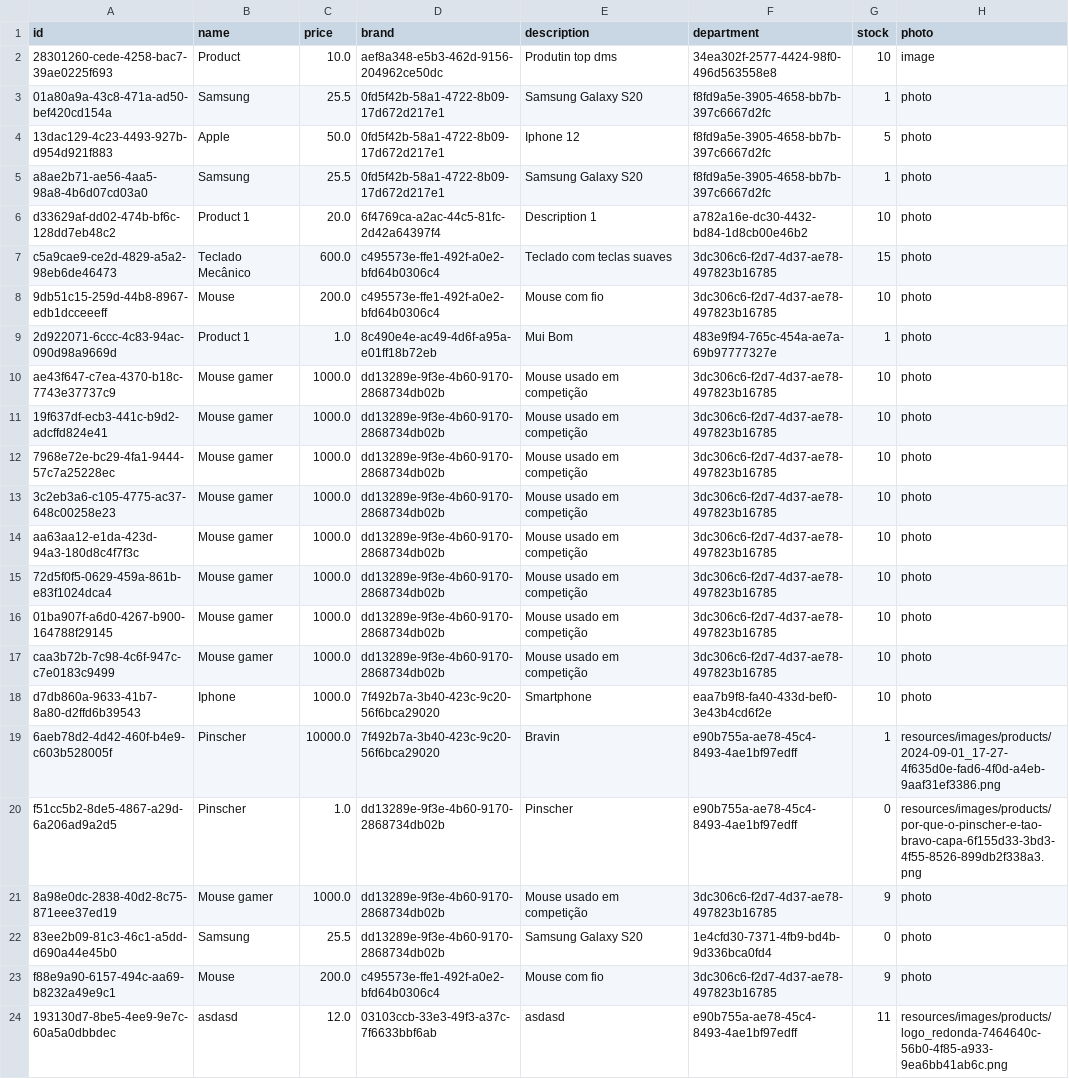
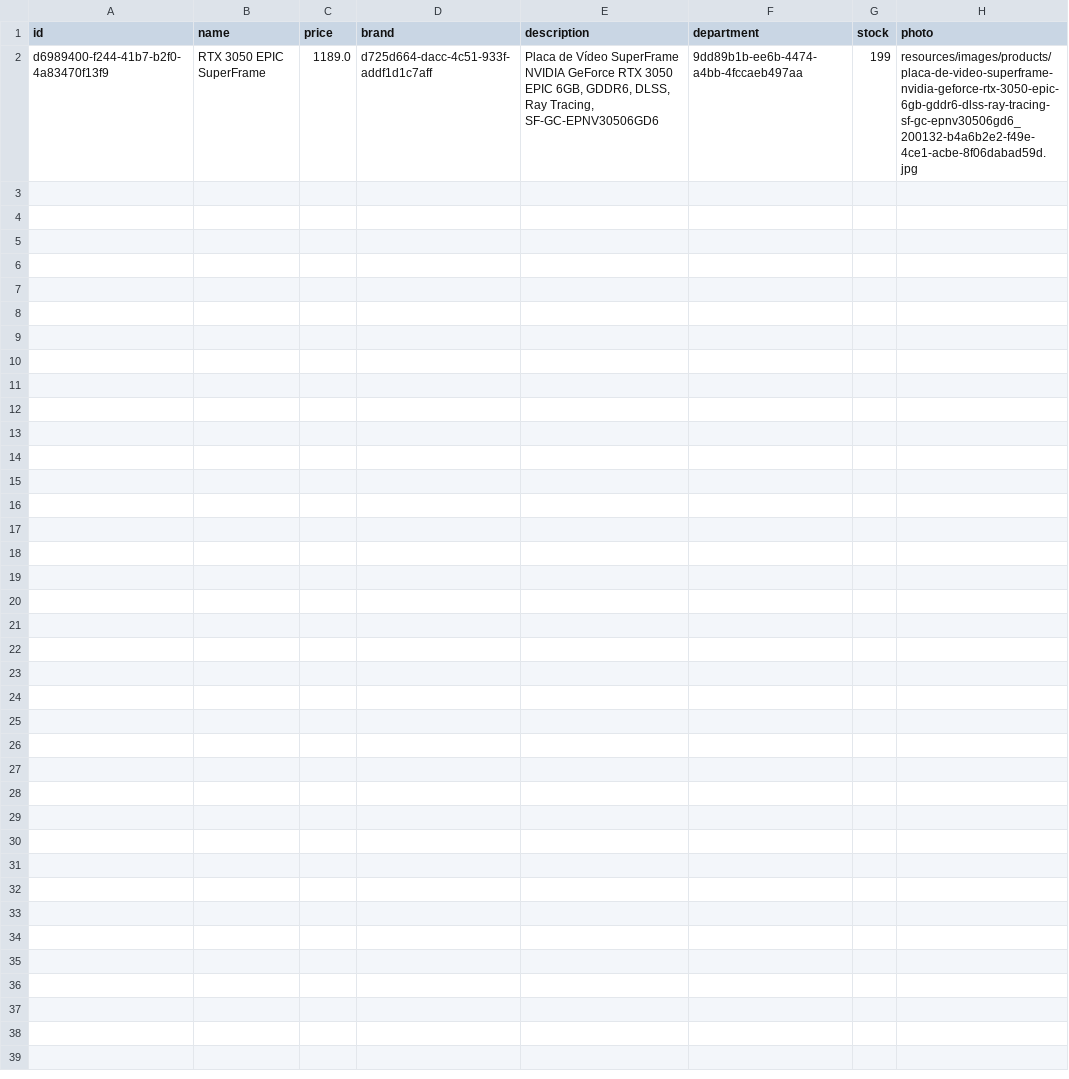
Before and after one commit to giovanatrevizanbarbosa/efisp-ecommerce, a CSV file: resources/database/products.csv, drawn as a sheet; removed rows and columns are numbered as before the commit, all else as after; the diff names each change by its address in the sheet, - before the commit and + after, or states it on an @@ line.

```diff
--- a/resources/database/products.csv
+++ b/resources/database/products.csv
-row 2: 28301260-cede-4258-bac7-39ae0225f693 | Product | 10.0 | aef8a348-e5b3-462d-9156-204962ce50dc | Produtin top dms | 34ea302f-2577-4424-98f0-496d563558e8 | 10 | image
-row 3: 01a80a9a-43c8-471a-ad50-bef420cd154a | Samsung | 25.5 | 0fd5f42b-58a1-4722-8b09-17d672d217e1 | Samsung Galaxy S20 | f8fd9a5e-3905-4658-bb7b-397c6667d2fc | 1 | photo
-row 4: 13dac129-4c23-4493-927b-d954d921f883 | Apple | 50.0 | 0fd5f42b-58a1-4722-8b09-17d672d217e1 | Iphone 12 | f8fd9a5e-3905-4658-bb7b-397c6667d2fc | 5 | photo
-row 5: a8ae2b71-ae56-4aa5-98a8-4b6d07cd03a0 | Samsung | 25.5 | 0fd5f42b-58a1-4722-8b09-17d672d217e1 | Samsung Galaxy S20 | f8fd9a5e-3905-4658-bb7b-397c6667d2fc | 1 | photo
-row 6: d33629af-dd02-474b-bf6c-128dd7eb48c2 | Product 1 | 20.0 | 6f4769ca-a2ac-44c5-81fc-2d42a64397f4 | Description 1 | a782a16e-dc30-4432-bd84-1d8cb00e46b2 | 10 | photo
-row 7: c5a9cae9-ce2d-4829-a5a2-98eb6de46473 | Teclado Mecânico | 600.0 | c495573e-ffe1-492f-a0e2-bfd64b0306c4 | Teclado com teclas suaves | 3dc306c6-f2d7-4d37-ae78-497823b16785 | 15 | photo
-row 8: 9db51c15-259d-44b8-8967-edb1dcceeeff | Mouse | 200.0 | c495573e-ffe1-492f-a0e2-bfd64b0306c4 | Mouse com fio | 3dc306c6-f2d7-4d37-ae78-497823b16785 | 10 | photo
-row 9: 2d922071-6ccc-4c83-94ac-090d98a9669d | Product 1 | 1.0 | 8c490e4e-ac49-4d6f-a95a-e01ff18b72eb | Mui Bom | 483e9f94-765c-454a-ae7a-69b97777327e | 1 | photo
-row 10: ae43f647-c7ea-4370-b18c-7743e37737c9 | Mouse gamer | 1000.0 | dd13289e-9f3e-4b60-9170-2868734db02b | Mouse usado em competição | 3dc306c6-f2d7-4d37-ae78-497823b16785 | 10 | photo
-row 11: 19f637df-ecb3-441c-b9d2-adcffd824e41 | Mouse gamer | 1000.0 | dd13289e-9f3e-4b60-9170-2868734db02b | Mouse usado em competição | 3dc306c6-f2d7-4d37-ae78-497823b16785 | 10 | photo
-row 12: 7968e72e-bc29-4fa1-9444-57c7a25228ec | Mouse gamer | 1000.0 | dd13289e-9f3e-4b60-9170-2868734db02b | Mouse usado em competição | 3dc306c6-f2d7-4d37-ae78-497823b16785 | 10 | photo
-row 13: 3c2eb3a6-c105-4775-ac37-648c00258e23 | Mouse gamer | 1000.0 | dd13289e-9f3e-4b60-9170-2868734db02b | Mouse usado em competição | 3dc306c6-f2d7-4d37-ae78-497823b16785 | 10 | photo
-row 14: aa63aa12-e1da-423d-94a3-180d8c4f7f3c | Mouse gamer | 1000.0 | dd13289e-9f3e-4b60-9170-2868734db02b | Mouse usado em competição | 3dc306c6-f2d7-4d37-ae78-497823b16785 | 10 | photo
-row 15: 72d5f0f5-0629-459a-861b-e83f1024dca4 | Mouse gamer | 1000.0 | dd13289e-9f3e-4b60-9170-2868734db02b | Mouse usado em competição | 3dc306c6-f2d7-4d37-ae78-497823b16785 | 10 | photo
-row 16: 01ba907f-a6d0-4267-b900-164788f29145 | Mouse gamer | 1000.0 | dd13289e-9f3e-4b60-9170-2868734db02b | Mouse usado em competição | 3dc306c6-f2d7-4d37-ae78-497823b16785 | 10 | photo
-row 17: caa3b72b-7c98-4c6f-947c-c7e0183c9499 | Mouse gamer | 1000.0 | dd13289e-9f3e-4b60-9170-2868734db02b | Mouse usado em competição | 3dc306c6-f2d7-4d37-ae78-497823b16785 | 10 | photo
-row 18: d7db860a-9633-41b7-8a80-d2ffd6b39543 | Iphone | 1000.0 | 7f492b7a-3b40-423c-9c20-56f6bca29020 | Smartphone | eaa7b9f8-fa40-433d-bef0-3e43b4cd6f2e | 10 | photo
-row 19: 6aeb78d2-4d42-460f-b4e9-c603b528005f | Pinscher | 10000.0 | 7f492b7a-3b40-423c-9c20-56f6bca29020 | Bravin | e90b755a-ae78-45c4-8493-4ae1bf97edff | 1 | resources/images/products/2024-09-01_17-27-4f635d0e-fad6-4f0d-a4eb-9aaf31ef3386.png
-row 20: f51cc5b2-8de5-4867-a29d-6a206ad9a2d5 | Pinscher | 1.0 | dd13289e-9f3e-4b60-9170-2868734db02b | Pinscher | e90b755a-ae78-45c4-8493-4ae1bf97edff | 0 | resources/images/products/por-que-o-pinscher-e-tao-bravo-capa-6f155d33-3bd3-4f55-8526-899db2f338a3.png
-row 21: 8a98e0dc-2838-40d2-8c75-871eee37ed19 | Mouse gamer | 1000.0 | dd13289e-9f3e-4b60-9170-2868734db02b | Mouse usado em competição | 3dc306c6-f2d7-4d37-ae78-497823b16785 | 9 | photo
-row 22: 83ee2b09-81c3-46c1-a5dd-d690a44e45b0 | Samsung | 25.5 | dd13289e-9f3e-4b60-9170-2868734db02b | Samsung Galaxy S20 | 1e4cfd30-7371-4fb9-bd4b-9d336bca0fd4 | 0 | photo
-row 23: f88e9a90-6157-494c-aa69-b8232a49e9c1 | Mouse | 200.0 | c495573e-ffe1-492f-a0e2-bfd64b0306c4 | Mouse com fio | 3dc306c6-f2d7-4d37-ae78-497823b16785 | 9 | photo
-row 24: 193130d7-8be5-4ee9-9e7c-60a5a0dbbdec | asdasd | 12.0 | 03103ccb-33e3-49f3-a37c-7f6633bbf6ab | asdasd | e90b755a-ae78-45c4-8493-4ae1bf97edff | 11 | resources/images/products/logo_redonda-7464640c-56b0-4f85-a933-9ea6bb41ab6c.png
+row 2: d6989400-f244-41b7-b2f0-4a83470f13f9 | RTX 3050 EPIC SuperFrame | 1189.0 | d725d664-dacc-4c51-933f-addf1d1c7aff | Placa de Vídeo SuperFrame NVIDIA GeForce RTX 3050 EPIC 6GB, GDDR6, DLSS, Ray Tracing, SF-GC-EPNV30506GD6 | 9dd89b1b-ee6b-4474-a4bb-4fccaeb497aa | 199 | resources/images/products/placa-de-video-superframe-nvidia-geforce-rtx-3050-epic-6gb-gddr6-dlss-ray-tracing-sf-gc-epnv30506gd6_200132-b4a6b2e2-f49e-4ce1-acbe-8f06dabad59d.jpg
```
Also changed, not shown: resources/database/administrators.csv, 23 other files.
